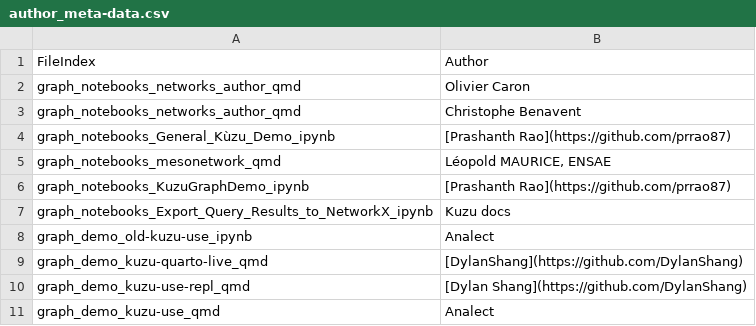
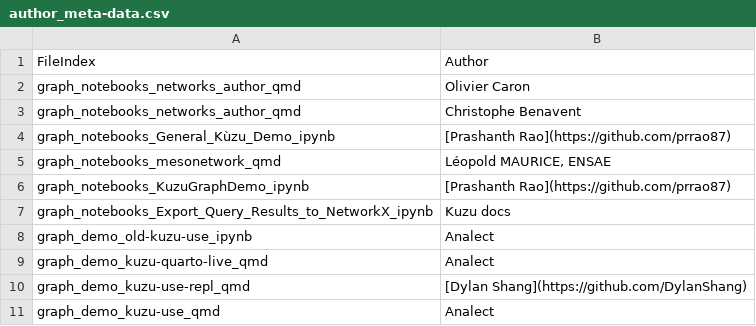
Before and after one commit to Analect/quarto-graph-experiments, a CSV file: data/author_meta-data.csv, drawn as a sheet.

```diff
--- a/data/author_meta-data.csv
+++ b/data/author_meta-data.csv
@@ -8,3 +8,3 @@ graph_notebooks_Export_Query_Results_to_NetworkX_ipynb,Kuzu docs
 graph_demo_old-kuzu-use_ipynb,Analect
-graph_demo_kuzu-quarto-live_qmd,[DylanShang](https://github.com/DylanShang)
+graph_demo_kuzu-quarto-live_qmd,Analect
 graph_demo_kuzu-use-repl_qmd,[Dylan Shang](https://github.com/DylanShang)
```
Also changed, not shown: data/core_meta-data.csv, data/source_meta-data.csv, 15 other files.
